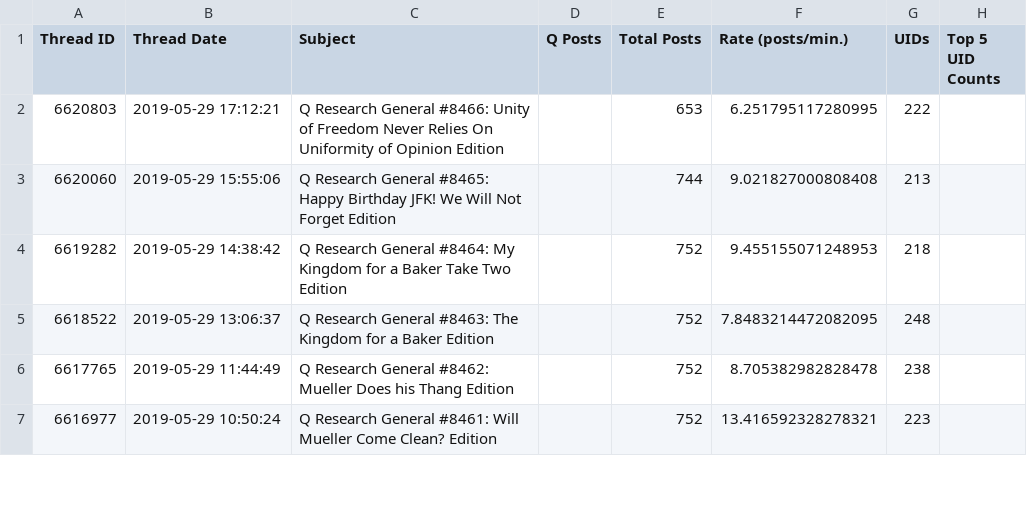
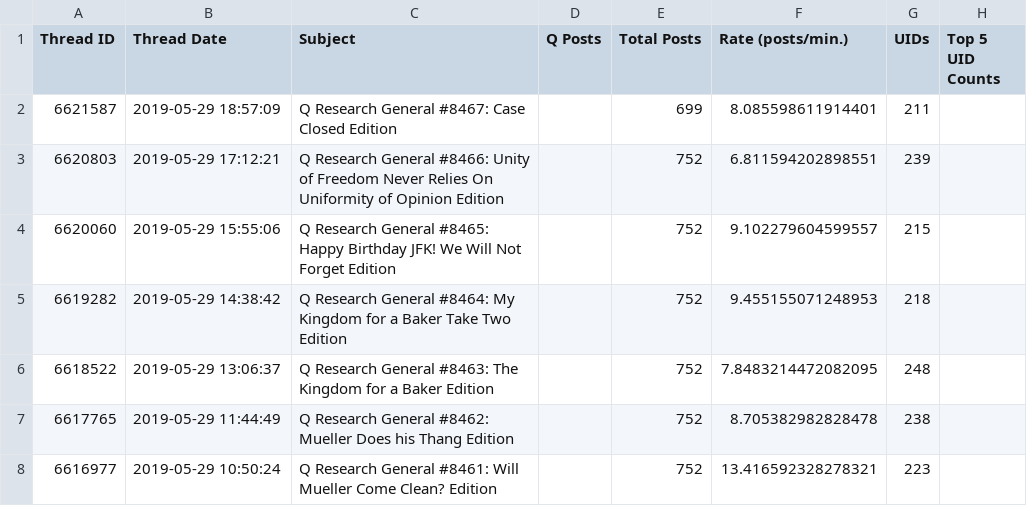
Before and after one commit to linosti/linosti.github.io, a CSV file: qresearch_thread_stats.csv, drawn as a sheet; only a part is shown.

```diff
--- a/qresearch_thread_stats.csv
+++ b/qresearch_thread_stats.csv
@@ -1,4 +1,5 @@
 "Thread ID","Thread Date","Subject","Q Posts","Total Posts","Rate (posts/min.)","UIDs","Top 5 UID Counts"
-6620803,"2019-05-29 17:12:21","Q Research General #8466: Unity of Freedom Never Relies On Uniformity of Opinion Edition",,653,6.251795117280995,222
-6620060,"2019-05-29 15:55:06","Q Research General #8465: Happy Birthday JFK! We Will Not Forget Edition",,744,9.021827000808408,213
+6621587,"2019-05-29 18:57:09","Q Research General #8467: Case Closed Edition",,699,8.085598611914401,211
+6620803,"2019-05-29 17:12:21","Q Research General #8466: Unity of Freedom Never Relies On Uniformity of Opinion Edition",,752,6.811594202898551,239
+6620060,"2019-05-29 15:55:06","Q Research General #8465: Happy Birthday JFK! We Will Not Forget Edition",,752,9.102279604599557,215
 6619282,"2019-05-29 14:38:42","Q Research General #8464: My Kingdom for a Baker Take Two Edition",,752,9.455155071248953,218
```
Also changed, not shown: 1 other file.
